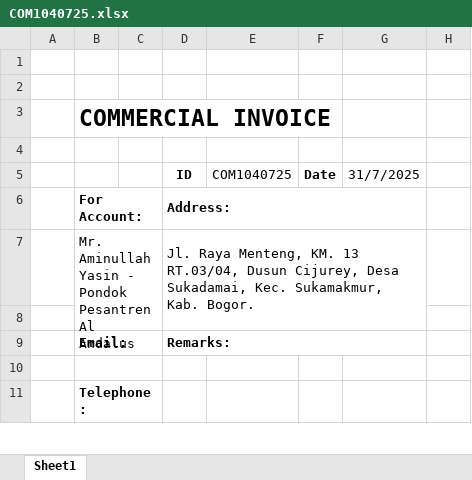
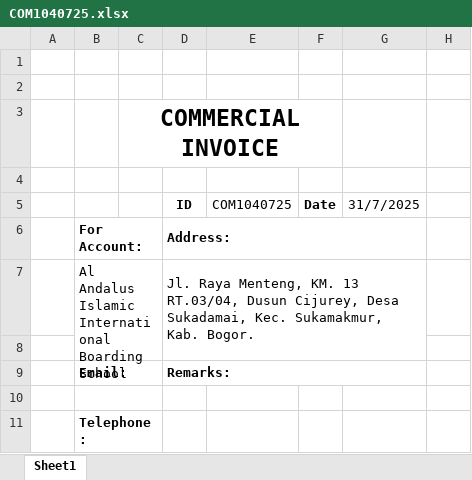
Before and after one commit to compass-id/docs, an Excel workbook: Invoice/COM1040725.xlsx, sheet Sheet1, drawn as a sheet; only a part is shown; values as stored, in another font and other column widths than the file's, no borders; charts and pictures not drawn; removed rows and columns are numbered as before the commit, all else as after; the diff names each change by its address in the sheet, - before the commit and + after, or states it on an @@ line.

```diff
--- a/Invoice/COM1040725.xlsx (sheet Sheet1)
+++ b/Invoice/COM1040725.xlsx (sheet Sheet1)
-row 3:  | COMMERCIAL INVOICE
+row 3:  |  | COMMERCIAL INVOICE
-B7: Mr. Aminullah Yasin - Pondok Pesantren Al Andalus
+B7: Al Andalus Islamic International Boarding School
```
Also changed, not shown: charts or pictures, Invoice/COM1040924.xlsx, 14 other files.
